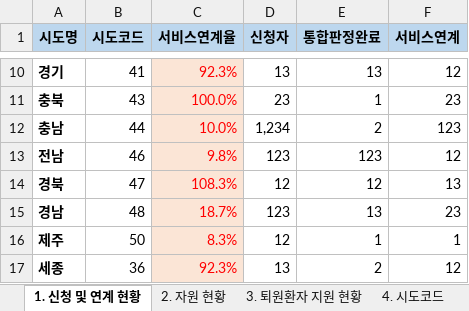
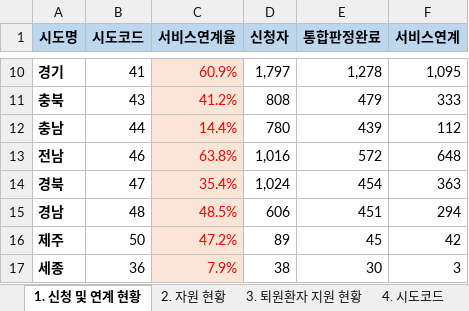
Before and after one commit to oneyVerde/GeoWel, an Excel workbook: assets/service.xlsx, sheet 1. 신청 및 연계 현황, drawn as a sheet; only a part is shown, gaps mark what is left out; values as stored, in another font and other column widths than the file's, no borders; the diff covers the shown part only; the diff names each change by its address in the sheet, - before the commit and + after, or states it on an @@ line.

```diff
--- a/assets/service.xlsx (sheet 1. 신청 및 연계 현황)
+++ b/assets/service.xlsx (sheet 1. 신청 및 연계 현황)
-C10 (서비스연계율): 92.3%
+C10 (서비스연계율): 60.9%
-D10 (신청자): 13
+D10 (신청자): 1,797
-E10 (통합판정완료): 13
+E10 (통합판정완료): 1,278
-F10 (서비스연계): 12
+F10 (서비스연계): 1,095
-C11 (서비스연계율): 100.0%
+C11 (서비스연계율): 41.2%
-D11 (신청자): 23
+D11 (신청자): 808
-E11 (통합판정완료): 1
+E11 (통합판정완료): 479
-F11 (서비스연계): 23
+F11 (서비스연계): 333
-C12 (서비스연계율): 10.0%
+C12 (서비스연계율): 14.4%
-D12 (신청자): 1,234
+D12 (신청자): 780
-E12 (통합판정완료): 2
+E12 (통합판정완료): 439
-F12 (서비스연계): 123
+F12 (서비스연계): 112
-C13 (서비스연계율): 9.8%
+C13 (서비스연계율): 63.8%
-D13 (신청자): 123
+D13 (신청자): 1,016
-E13 (통합판정완료): 123
+E13 (통합판정완료): 572
-F13 (서비스연계): 12
+F13 (서비스연계): 648
-C14 (서비스연계율): 108.3%
+C14 (서비스연계율): 35.4%
-D14 (신청자): 12
+D14 (신청자): 1,024
-E14 (통합판정완료): 12
+E14 (통합판정완료): 454
-F14 (서비스연계): 13
+F14 (서비스연계): 363
-C15 (서비스연계율): 18.7%
+C15 (서비스연계율): 48.5%
-D15 (신청자): 123
+D15 (신청자): 606
-E15 (통합판정완료): 13
+E15 (통합판정완료): 451
-F15 (서비스연계): 23
+F15 (서비스연계): 294
-C16 (서비스연계율): 8.3%
+C16 (서비스연계율): 47.2%
-D16 (신청자): 12
+D16 (신청자): 89
-E16 (통합판정완료): 1
+E16 (통합판정완료): 45
-F16 (서비스연계): 1
+F16 (서비스연계): 42
-C17 (서비스연계율): 92.3%
+C17 (서비스연계율): 7.9%
-D17 (신청자): 13
+D17 (신청자): 38
-E17 (통합판정완료): 2
+E17 (통합판정완료): 30
-F17 (서비스연계): 12
+F17 (서비스연계): 3
```
Also changed, not shown: 40 edited cells elsewhere in this sheet, sheet 2. 자원 현황, sheet 3. 퇴원환자 지원 현황, sheet 6. 자원 현황 합계, sheet 5. 발췌일자, assets/layout.xlsx, 2 other files.
